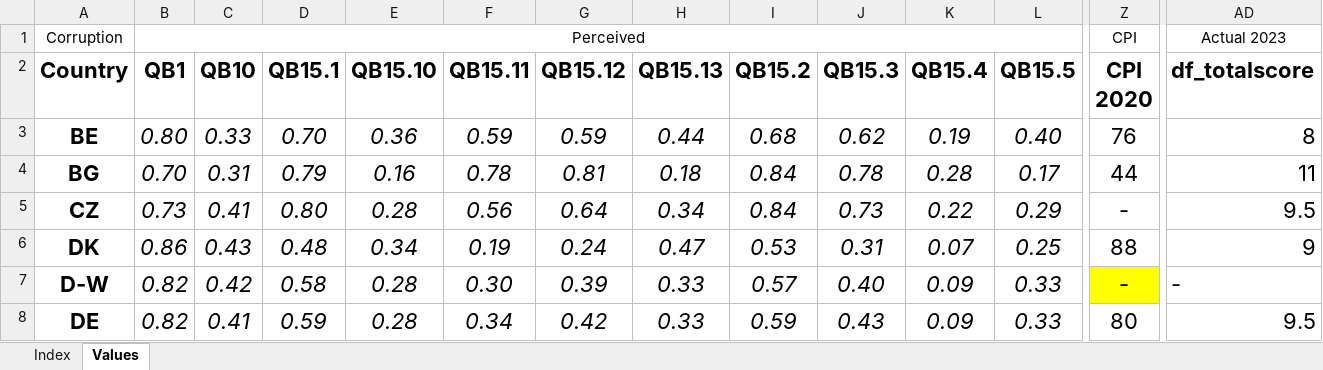
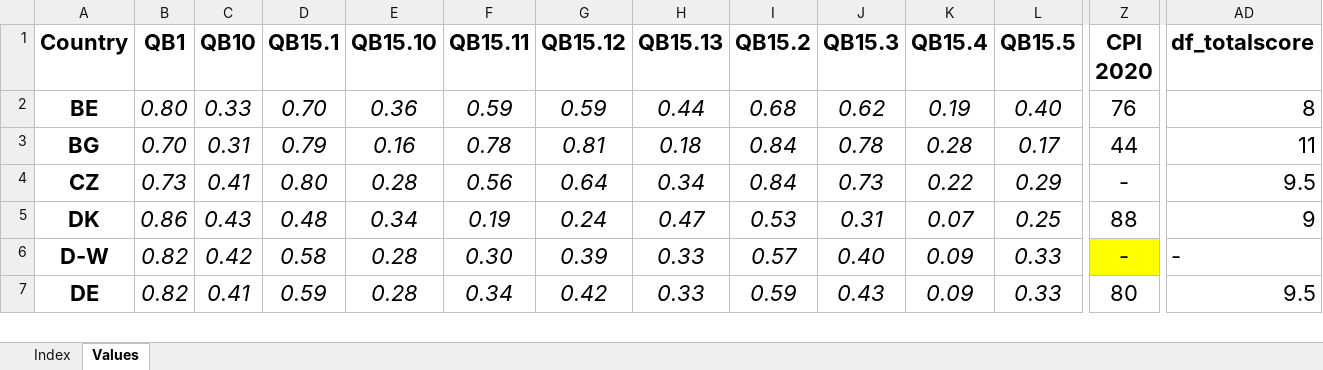
Before and after one commit to B-Guard/DoPP-WS24, an Excel workbook: static/data/EU/Eurobarometer/Corruption_ebs_A_v1230.xlsx, sheet Values, drawn as a sheet; only a part is shown, gaps mark what is left out; values as stored, in another font and other column widths than the file's, no borders; rows hold the shown columns only; the diff names each change by its address in the sheet, - before the commit and + after, or states it on an @@ line.

Commit message:
removed unnecesary row

```diff
--- a/static/data/EU/Eurobarometer/Corruption_ebs_A_v1230.xlsx (sheet Values)
+++ b/static/data/EU/Eurobarometer/Corruption_ebs_A_v1230.xlsx (sheet Values)
-row 1: Corruption | Perceived |  |  |  |  |  |  |  |  |  |  | CPI | Actual 2023
```
